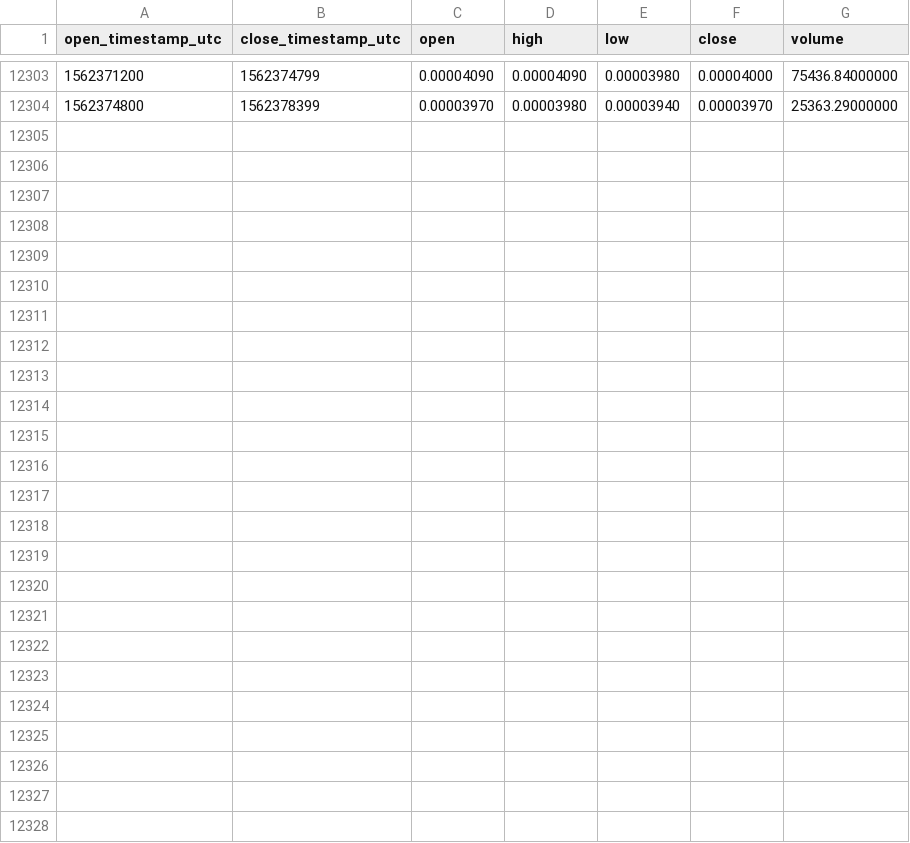
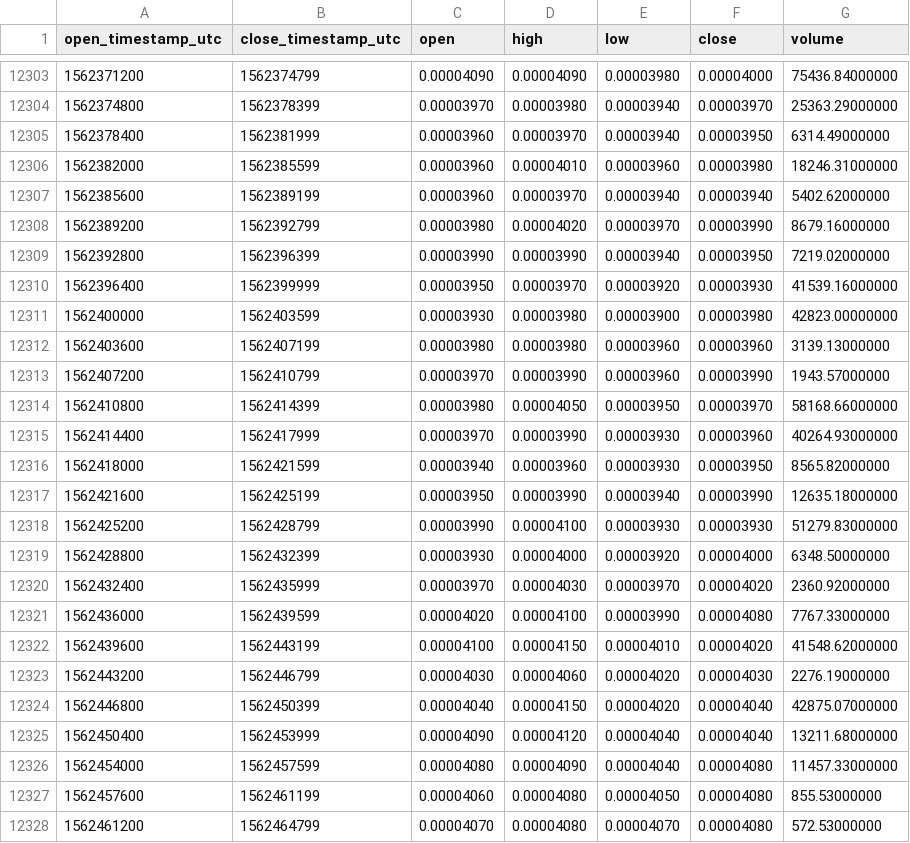
Before and after one commit to cryptobigbro/binance-VIABTC, a CSV file: binance-VIABTC-1h.csv, drawn as a sheet; only a part is shown, gaps mark what is left out.

Commit message:
Update OHLCV data.

```diff
--- a/binance-VIABTC-1h.csv
+++ b/binance-VIABTC-1h.csv
@@ -12304 +12304,25 @@ open_timestamp_utc,close_timestamp_utc,open,high,low,close,volume
 1562374800,1562378399,0.00003970,0.00003980,0.00003940,0.00003970,25363.29000000
+1562378400,1562381999,0.00003960,0.00003970,0.00003940,0.00003950,6314.49000000
+1562382000,1562385599,0.00003960,0.00004010,0.00003960,0.00003980,18246.31000000
+1562385600,1562389199,0.00003960,0.00003970,0.00003940,0.00003940,5402.62000000
+1562389200,1562392799,0.00003980,0.00004020,0.00003970,0.00003990,8679.16000000
+1562392800,1562396399,0.00003990,0.00003990,0.00003940,0.00003950,7219.02000000
+1562396400,1562399999,0.00003950,0.00003970,0.00003920,0.00003930,41539.16000000
+1562400000,1562403599,0.00003930,0.00003980,0.00003900,0.00003980,42823.00000000
+1562403600,1562407199,0.00003980,0.00003980,0.00003960,0.00003960,3139.13000000
+1562407200,1562410799,0.00003970,0.00003990,0.00003960,0.00003990,1943.57000000
+1562410800,1562414399,0.00003980,0.00004050,0.00003950,0.00003970,58168.66000000
+1562414400,1562417999,0.00003970,0.00003990,0.00003930,0.00003960,40264.93000000
+1562418000,1562421599,0.00003940,0.00003960,0.00003930,0.00003950,8565.82000000
+1562421600,1562425199,0.00003950,0.00003990,0.00003940,0.00003990,12635.18000000
+1562425200,1562428799,0.00003990,0.00004100,0.00003930,0.00003930,51279.83000000
+1562428800,1562432399,0.00003930,0.00004000,0.00003920,0.00004000,6348.50000000
+1562432400,1562435999,0.00003970,0.00004030,0.00003970,0.00004020,2360.92000000
+1562436000,1562439599,0.00004020,0.00004100,0.00003990,0.00004080,7767.33000000
+1562439600,1562443199,0.00004100,0.00004150,0.00004010,0.00004020,41548.62000000
+1562443200,1562446799,0.00004030,0.00004060,0.00004020,0.00004030,2276.19000000
+1562446800,1562450399,0.00004040,0.00004150,0.00004020,0.00004040,42875.07000000
+1562450400,1562453999,0.00004090,0.00004120,0.00004040,0.00004040,13211.68000000
+1562454000,1562457599,0.00004080,0.00004090,0.00004040,0.00004080,11457.33000000
+1562457600,1562461199,0.00004060,0.00004080,0.00004050,0.00004080,855.53000000
+1562461200,1562464799,0.00004070,0.00004080,0.00004070,0.00004080,572.53000000
```
Also changed, not shown: binance-VIABTC-1d.csv.
